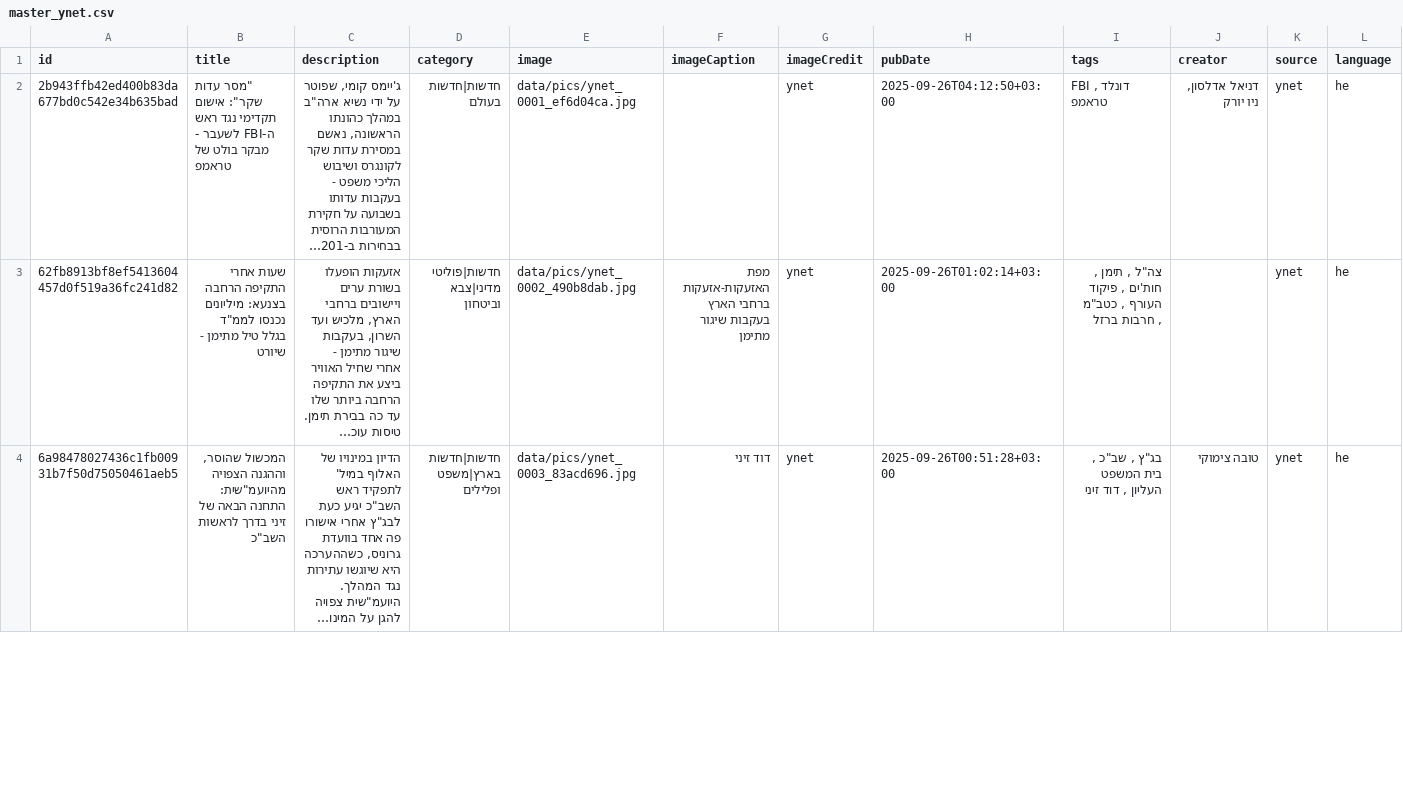
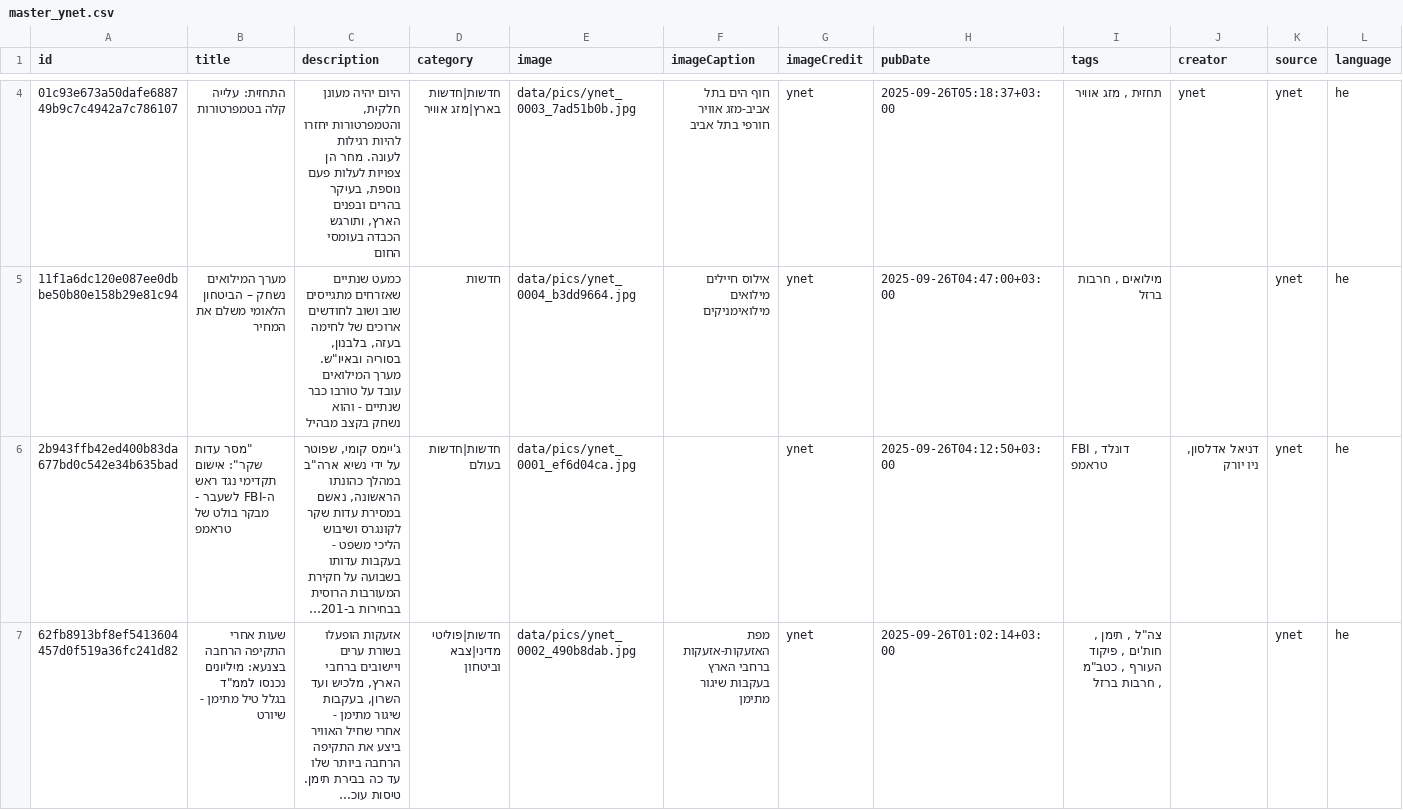
Before and after one commit to saareu/news-etl, a CSV file: data/master/master_ynet.csv, drawn as a sheet; only a part is shown, gaps mark what is left out; the shorter side is filled out with more unchanged rows; long unchanged cells end in …; rows hold the shown columns only; the diff covers the shown part only; the diff names each change by its address in the sheet, - before the commit and + after, or states it on an @@ line.

```diff
--- a/data/master/master_ynet.csv
+++ b/data/master/master_ynet.csv
+row 4: 01c93e673a50dafe688749b9c7c4942a7c786107 | התחזית: עלייה קלה בטמפרטורות | היום יהיה מעונן חלקית, והטמפרטורות יחזרו להיות רגילות לעונה. מחר הן צפויות לעלות פעם נוספת, בעיקר בהרים ובפנים הארץ, ותורגש הכבדה בעומסי החום | חדשות|חדשות בארץ|מזג אוויר | data/pics/ynet_0003_7ad51b0b.jpg | חוף הים בתל אביב-מזג אוויר חורפי בתל אביב | ynet | 2025-09-26T05:18:37+03:00 | תחזית , מזג אוויר | ynet | ynet | he
+row 5: 11f1a6dc120e087ee0dbbe50b80e158b29e81c94 | מערך המילואים נשחק – הביטחון הלאומי משלם את המחיר | כמעט שנתיים שאזרחים מתגייסים שוב ושוב לחודשים ארוכים של לחימה בעזה, בלבנון, בסוריה ובאיו"ש. מערך המילואים עובד על טורבו כבר שנתיים - והוא נשחק בקצב מבהיל | חדשות | data/pics/ynet_0004_b3dd9664.jpg | אילוס חיילים מילואים מילואימניקים | ynet | 2025-09-26T04:47:00+03:00 | מילואים , חרבות ברזל |  | ynet | he
```
Also changed, not shown: 2 added rows elsewhere in this file, 28 other files.
